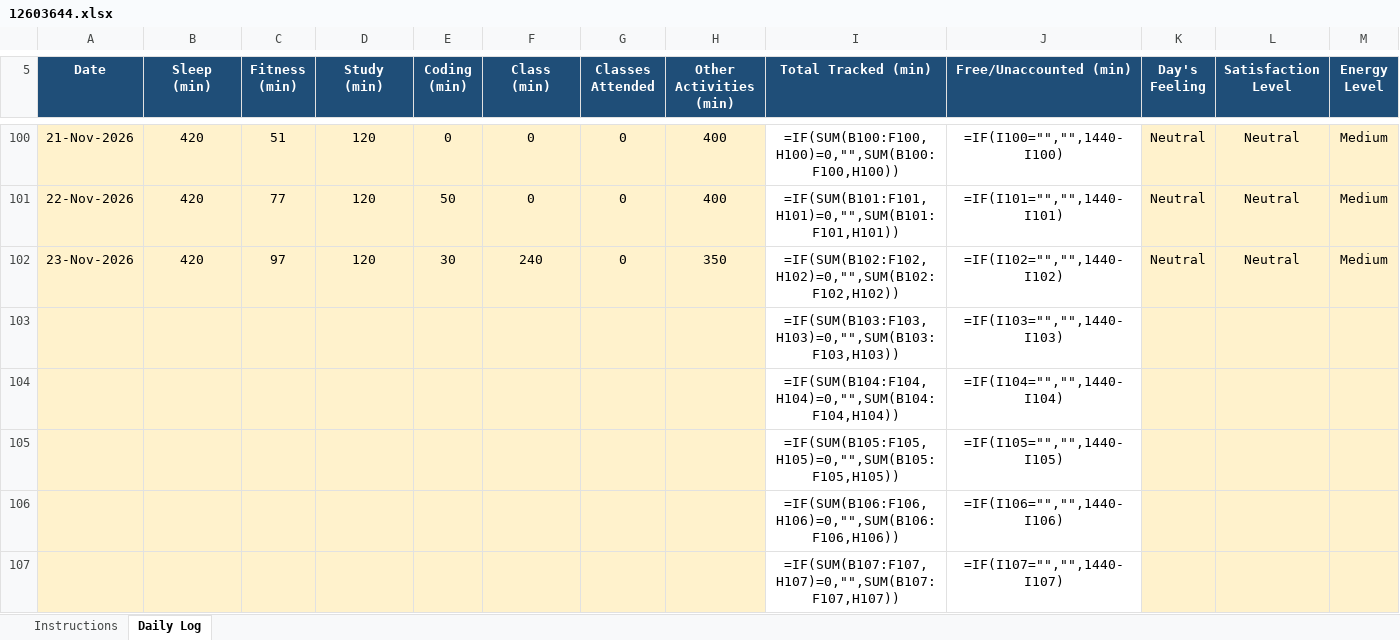
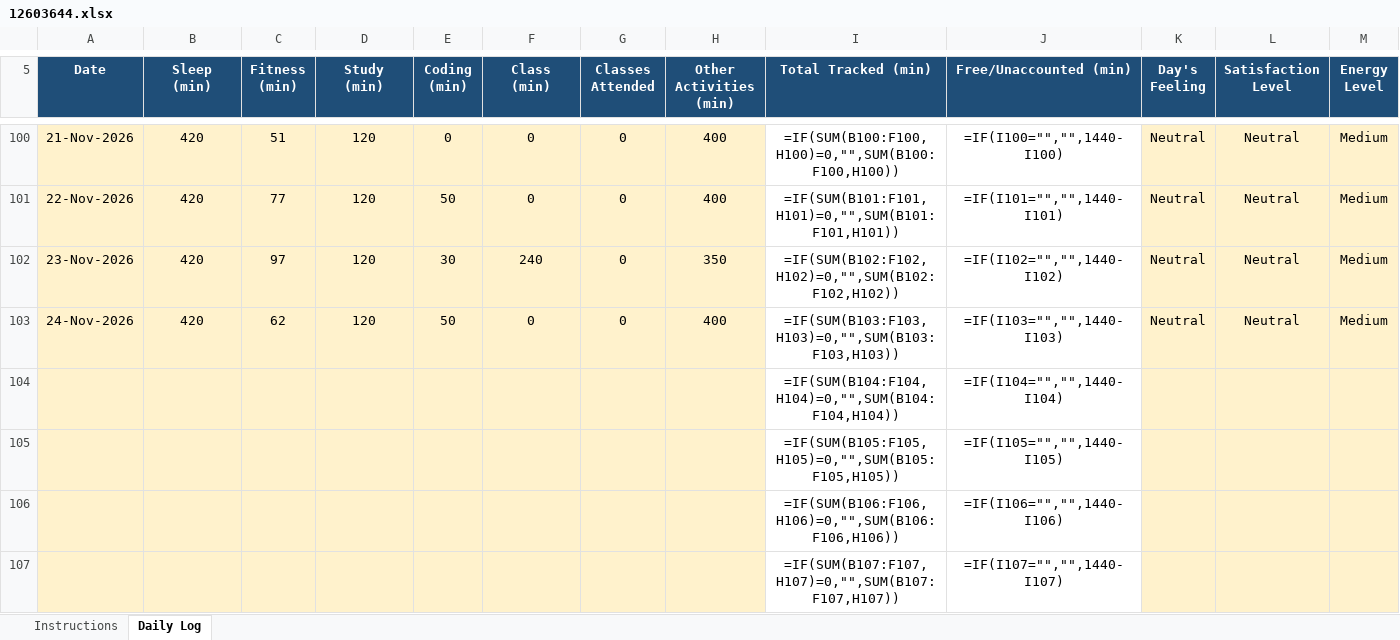
Before and after one commit to hritish2005/12603644, an Excel workbook: 12603644.xlsx, sheet Daily Log, drawn as a sheet; only a part is shown, gaps mark what is left out; values as stored, in another font and other column widths than the file's, no borders; formulas without a stored value are shown as written; conditional formats not drawn; removed rows and columns are numbered as before the commit, all else as after; rows hold the shown columns only; the diff names each change by its address in the sheet, - before the commit and + after, or states it on an @@ line.

Commit message:
Daily log - 2026-11-24

```diff
--- a/12603644.xlsx (sheet Daily Log)
+++ b/12603644.xlsx (sheet Daily Log)
-row 103:  |  |  |  |  |  |  |  | =IF(SUM(B103:F103,H103)=0,"",SUM(B103:F103,H103)) | =IF(I103="","",1440-I103)
+row 103: 24-Nov-2026 | 420 | 62 | 120 | 50 | 0 | 0 | 400 | =IF(SUM(B103:F103,H103)=0,"",SUM(B103:F103,H103)) | =IF(I103="","",1440-I103) | Neutral | Neutral | Medium
```
Also changed, not shown: 1 other file.
